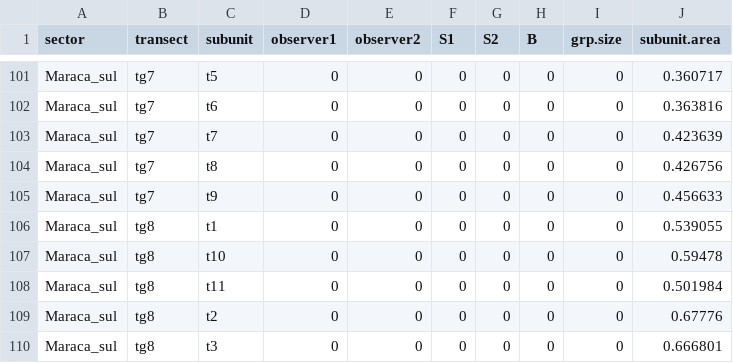
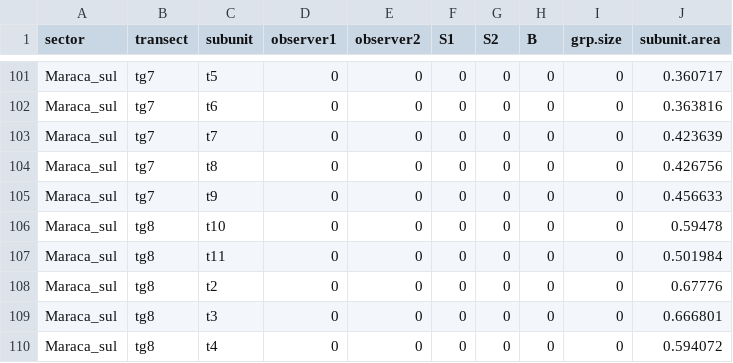
Before and after one commit to ICMBio-CENAP/bufalos, a CSV file: data/maraca.csv (was maraca.csv), drawn as a sheet; only a part is shown, gaps mark what is left out; the shorter side is filled out with more unchanged rows; the diff names each change by its address in the sheet, - before the commit and + after, or states it on an @@ line.

```diff
--- a/maraca.csv
+++ b/data/maraca.csv
-row 106: Maraca_sul | tg8 | t1 | 0 | 0 | 0 | 0 | 0 | 0 | 0.539055
```
Also changed, not shown: data/piratuba.csv, 4 other files.
